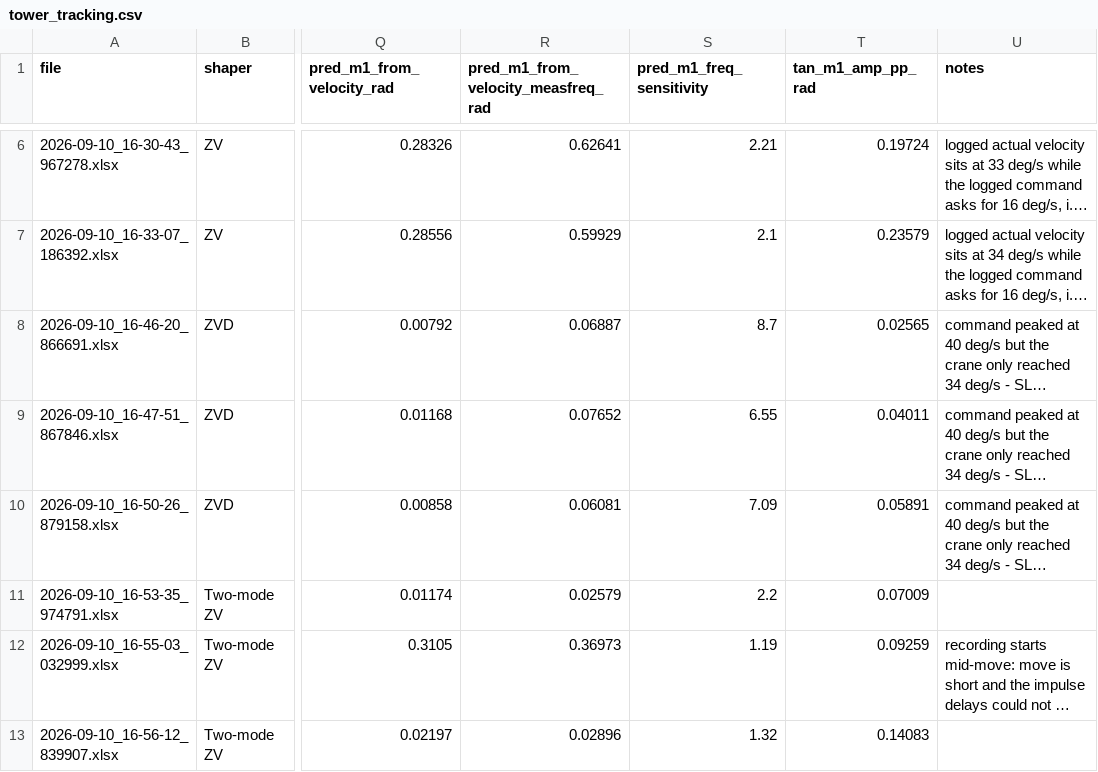
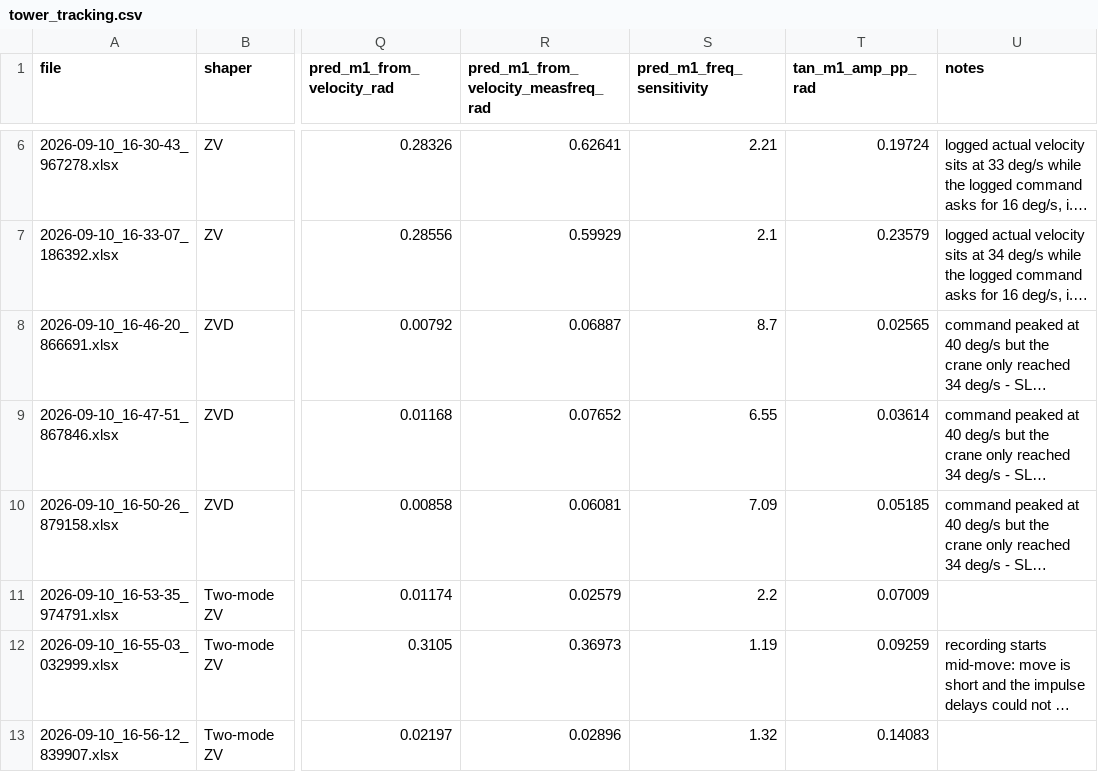
Before and after one commit to noahtouchton/School, a CSV file: Fall 2026/Adv Control/Lab 2/results/tables/tower_tracking.csv, drawn as a sheet; only a part is shown, gaps mark what is left out; long unchanged cells end in …; the diff names each change by its address in the sheet, - before the commit and + after, or states it on an @@ line.

```diff
--- a/Fall 2026/Adv Control/Lab 2/results/tables/tower_tracking.csv
+++ b/Fall 2026/Adv Control/Lab 2/results/tables/tower_tracking.csv
-T9 (tan_m1_amp_pp_rad): 0.04011
+T9 (tan_m1_amp_pp_rad): 0.03614
-T10 (tan_m1_amp_pp_rad): 0.05891
+T10 (tan_m1_amp_pp_rad): 0.05185
```
Also changed, not shown: Fall 2026/Adv Control/Lab 2/results/tables/bridge_moves.csv, Fall 2026/Adv Control/Lab 2/results/tables/tower_modes.csv, 9 other files.
